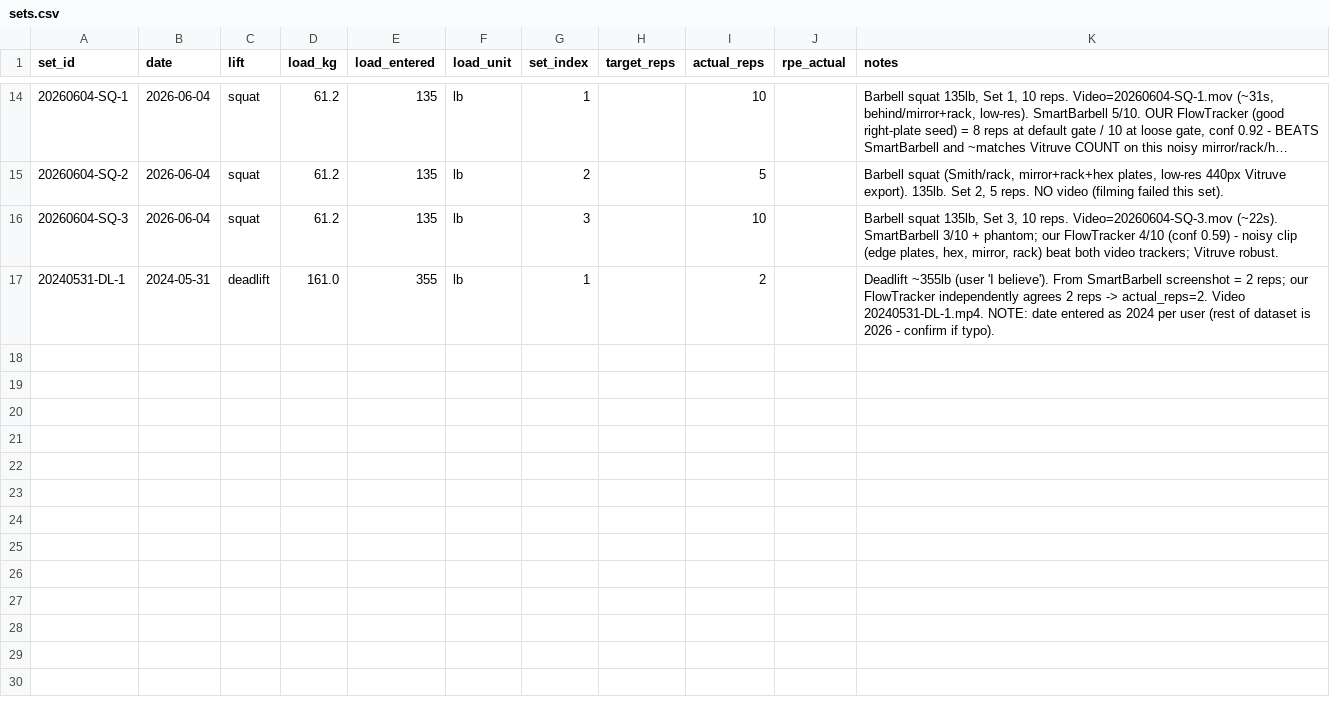
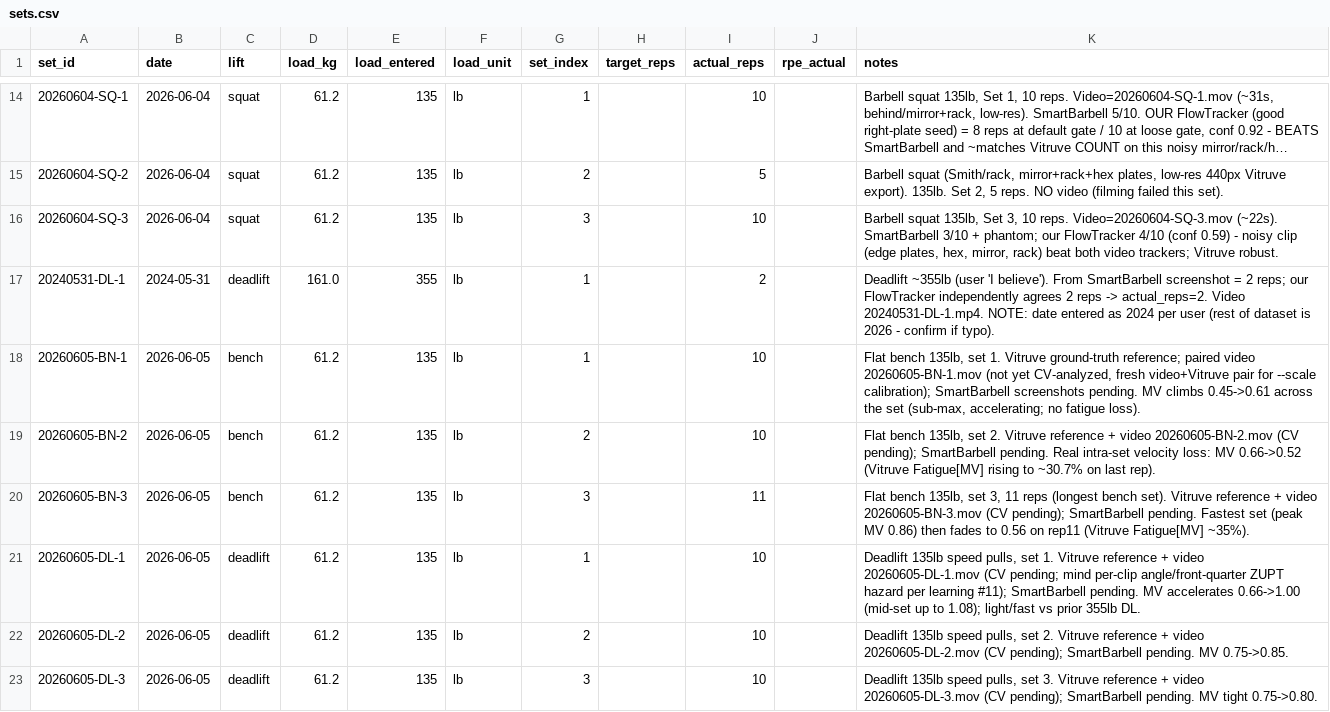
Before and after one commit to jimartter-git/vbt, a CSV file: dataset/sets.csv, drawn as a sheet; only a part is shown, gaps mark what is left out; long unchanged cells end in ….

```diff
--- a/dataset/sets.csv
+++ b/dataset/sets.csv
@@ -17 +17,7 @@ set_id,date,lift,load_kg,load_entered,load_unit,set_index,target_reps,actual_rep
 20240531-DL-1,2024-05-31,deadlift,161.0,355,lb,1,,2,,Deadlift ~355lb (user 'I believe'). From SmartBarbell screenshot = 2 reps; our FlowTracker independently agrees 2 reps -> actual_reps=2. Video 20240531-DL-1.mp4. NOTE: date entered as 2024 per user (rest of dataset is 2026 - confirm if typo).
+20260605-BN-1,2026-06-05,bench,61.2,135,lb,1,,10,,"Flat bench 135lb, set 1. Vitruve ground-truth reference; paired video 20260605-BN-1.mov (not yet CV-analyzed, fresh video+Vitruve pair for --scale calibration); SmartBarbell screenshots pending. MV climbs 0.45->0.61 across the set (sub-max, accelerating; no fatigue loss)."
+20260605-BN-2,2026-06-05,bench,61.2,135,lb,2,,10,,"Flat bench 135lb, set 2. Vitruve reference + video 20260605-BN-2.mov (CV pending); SmartBarbell pending. Real intra-set velocity loss: MV 0.66->0.52 (Vitruve Fatigue[MV] rising to ~30.7% on last rep)."
+20260605-BN-3,2026-06-05,bench,61.2,135,lb,3,,11,,"Flat bench 135lb, set 3, 11 reps (longest bench set). Vitruve reference + video 20260605-BN-3.mov (CV pending); SmartBarbell pending. Fastest set (peak MV 0.86) then fades to 0.56 on rep11 (Vitruve Fatigue[MV] ~35%)."
+20260605-DL-1,2026-06-05,deadlift,61.2,135,lb,1,,10,,"Deadlift 135lb speed pulls, set 1. Vitruve reference + video 20260605-DL-1.mov (CV pending; mind per-clip angle/front-quarter ZUPT hazard per learning #11); SmartBarbell pending. MV accelerates 0.66->1.00 (mid-set up to 1.08); light/fast vs prior 355lb DL."
+20260605-DL-2,2026-06-05,deadlift,61.2,135,lb,2,,10,,"Deadlift 135lb speed pulls, set 2. Vitruve reference + video 20260605-DL-2.mov (CV pending); SmartBarbell pending. MV 0.75->0.85."
+20260605-DL-3,2026-06-05,deadlift,61.2,135,lb,3,,10,,"Deadlift 135lb speed pulls, set 3. Vitruve reference + video 20260605-DL-3.mov (CV pending); SmartBarbell pending. MV tight 0.75->0.80."
```
Also changed, not shown: dataset/raw_files.csv, 1 other file.
